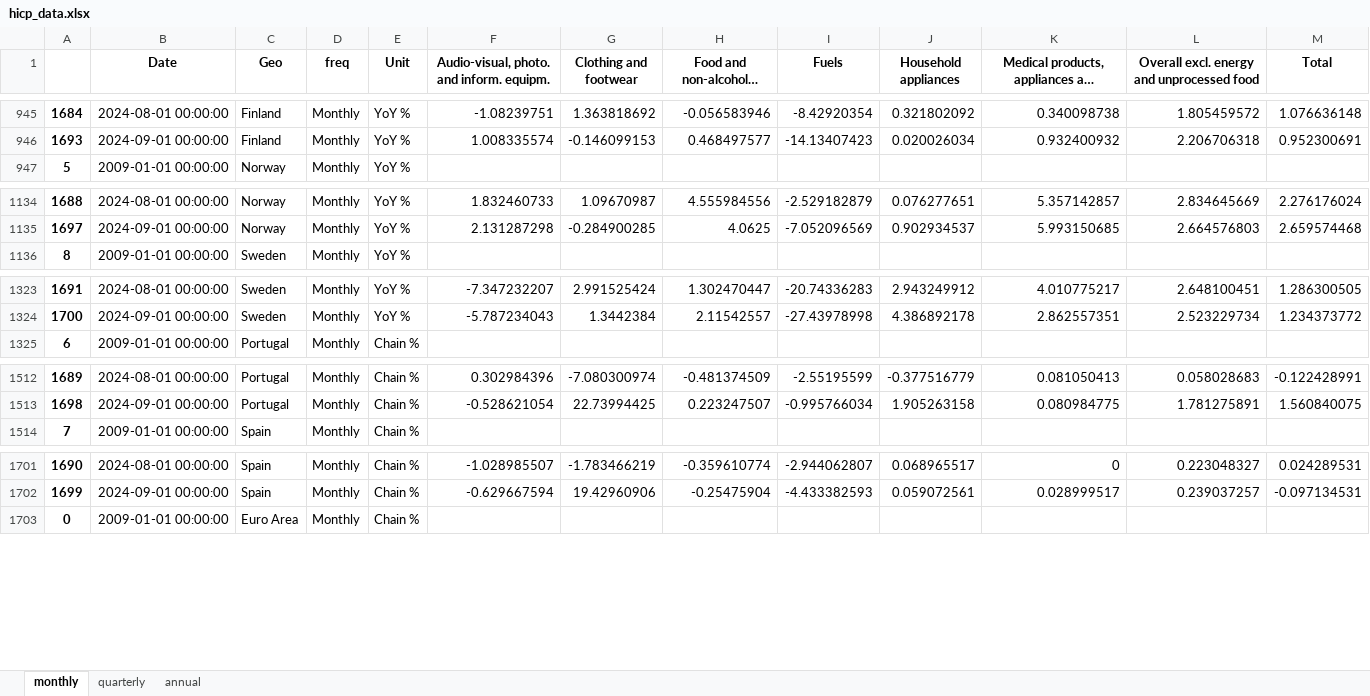
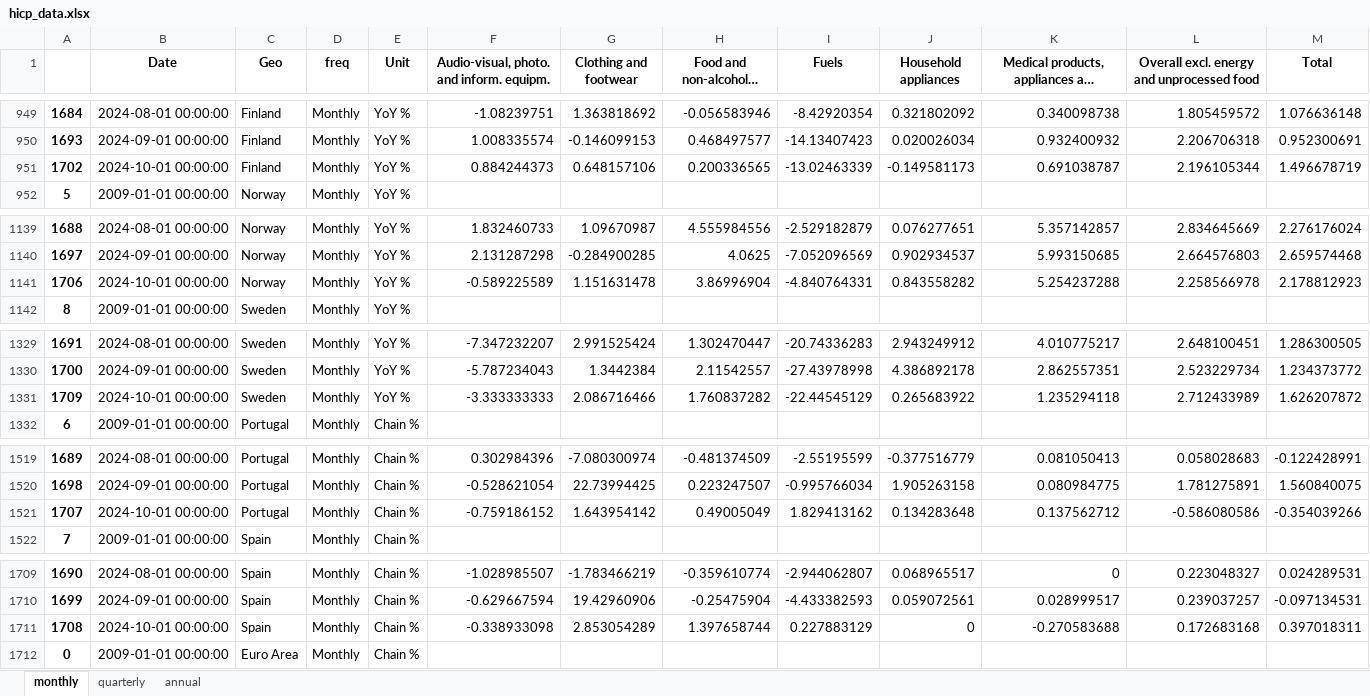
Before and after one commit to pcgsonae/dashboard-retail-pulse, an Excel workbook: hicp_data.xlsx, sheet monthly, drawn as a sheet; only a part is shown, gaps mark what is left out; long unchanged cells end in …; values as stored, in another font and other column widths than the file's, no borders; the diff covers the shown part only; the diff names each change by its address in the sheet, - before the commit and + after, or states it on an @@ line.

```diff
--- a/hicp_data.xlsx (sheet monthly)
+++ b/hicp_data.xlsx (sheet monthly)
+row 951: 1702 | 2024-10-01 00:00:00 | Finland | Monthly | YoY % | 0.884244373 | 0.648157106 | 0.200336565 | -13.02463339 | -0.149581173 | 0.691038787 | 2.196105344 | 1.496678719
+row 1141: 1706 | 2024-10-01 00:00:00 | Norway | Monthly | YoY % | -0.589225589 | 1.151631478 | 3.86996904 | -4.840764331 | 0.843558282 | 5.254237288 | 2.258566978 | 2.178812923
+row 1331: 1709 | 2024-10-01 00:00:00 | Sweden | Monthly | YoY % | -3.333333333 | 2.086716466 | 1.760837282 | -22.44545129 | 0.265683922 | 1.235294118 | 2.712433989 | 1.626207872
+row 1521: 1707 | 2024-10-01 00:00:00 | Portugal | Monthly | Chain % | -0.759186152 | 1.643954142 | 0.49005049 | 1.829413162 | 0.134283648 | 0.137562712 | -0.586080586 | -0.354039266
+row 1711: 1708 | 2024-10-01 00:00:00 | Spain | Monthly | Chain % | -0.338933098 | 2.853054289 | 1.397658744 | 0.227883129 | 0 | -0.270583688 | 0.172683168 | 0.397018311
```
Also changed, not shown: 9 added rows and 2 edited cells elsewhere in this sheet, sheet quarterly, sheet annual, 2 other files.
